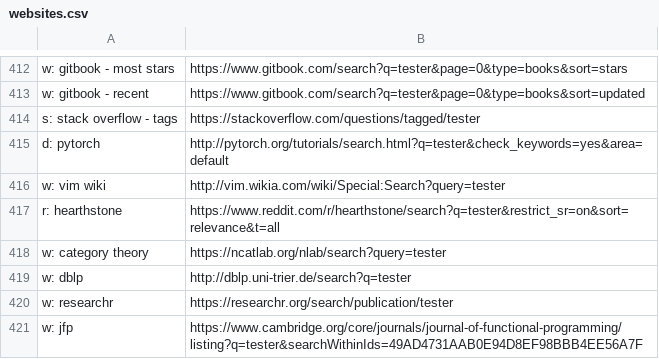
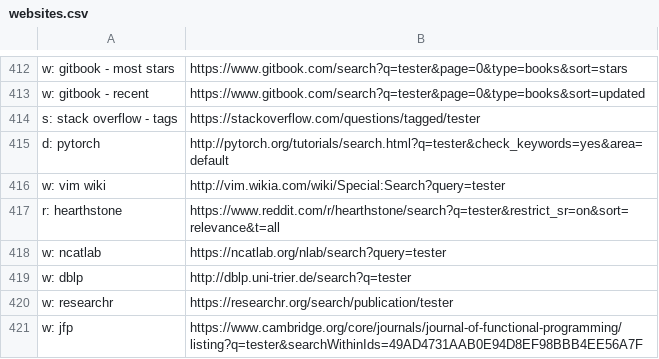
Before and after one commit to nikitavoloboev/alfred-web-searches, a CSV file: workflow/websites.csv, drawn as a sheet; only a part is shown, gaps mark what is left out.

Commit message:
website added

```diff
--- a/workflow/websites.csv
+++ b/workflow/websites.csv
@@ -417,3 +417,3 @@ w: vim wiki,http://vim.wikia.com/wiki/Special:Search?query=tester
 r: hearthstone,https://www.reddit.com/r/hearthstone/search?q=tester&restrict_sr=on&sort=relevance&t=all
-w: category theory,https://ncatlab.org/nlab/search?query=tester
+w: ncatlab,https://ncatlab.org/nlab/search?query=tester
 w: dblp,http://dblp.uni-trier.de/search?q=tester
```
